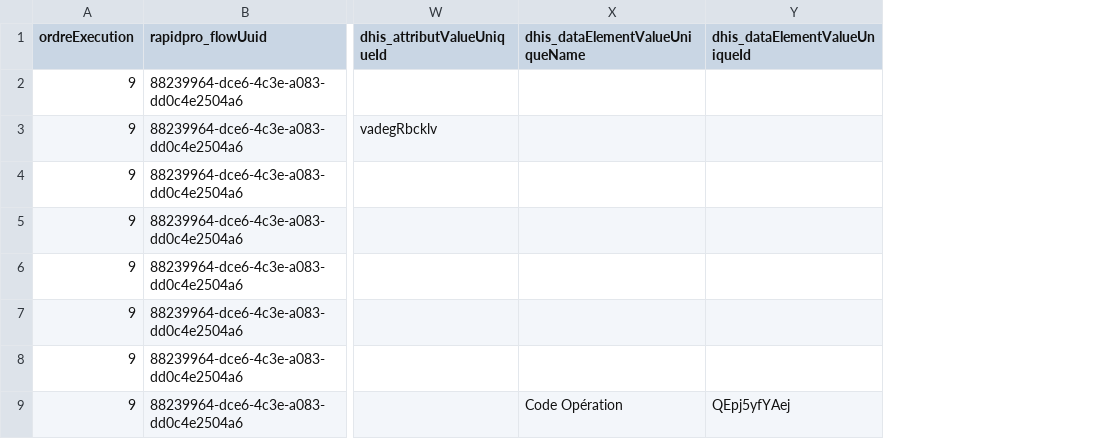
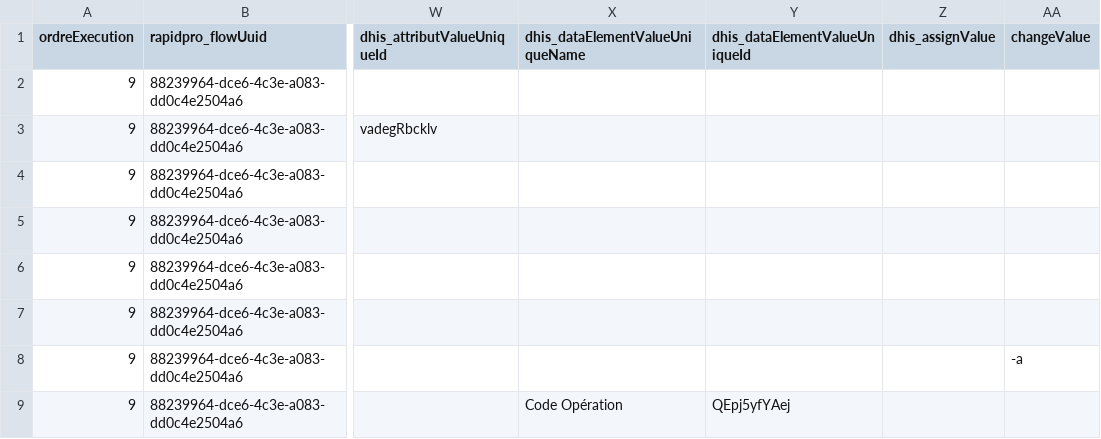
Before and after one commit to cyrillekouassi/ZatoFile, a CSV file: Mhealth_grossconf_25072024.csv, drawn as a sheet; only a part is shown, gaps mark what is left out; the diff names each change by its address in the sheet, - before the commit and + after, or states it on an @@ line.

```diff
--- a/Mhealth_grossconf_25072024.csv
+++ b/Mhealth_grossconf_25072024.csv
+column Z (dhis_assignValue), empty
+column AA (changeValue), row 8: -a
```
Also changed, not shown: Mhealth_pecadu_12112024.csv, Mhealth_pecenf_06012025.csv, 9 other files.
